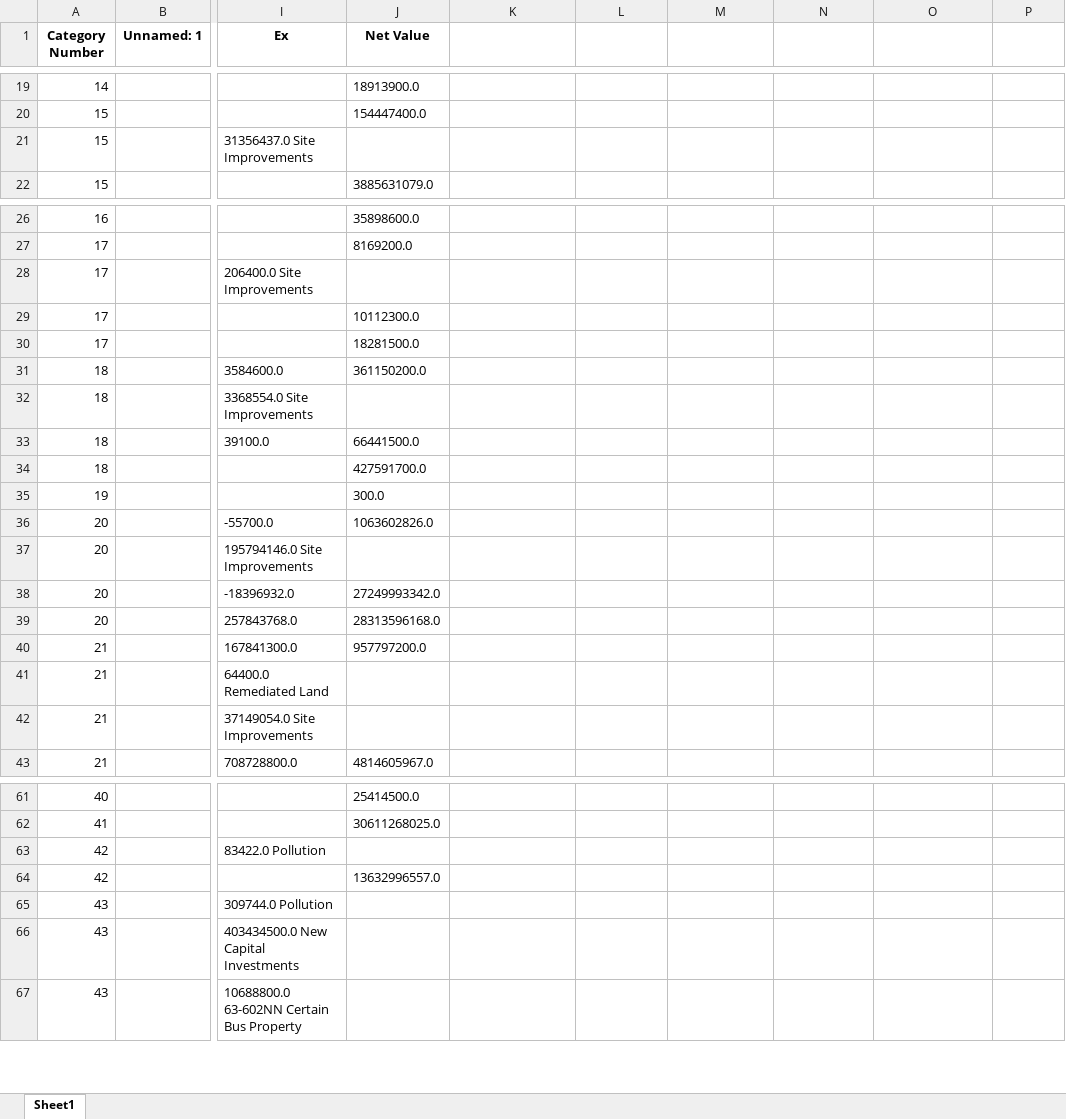
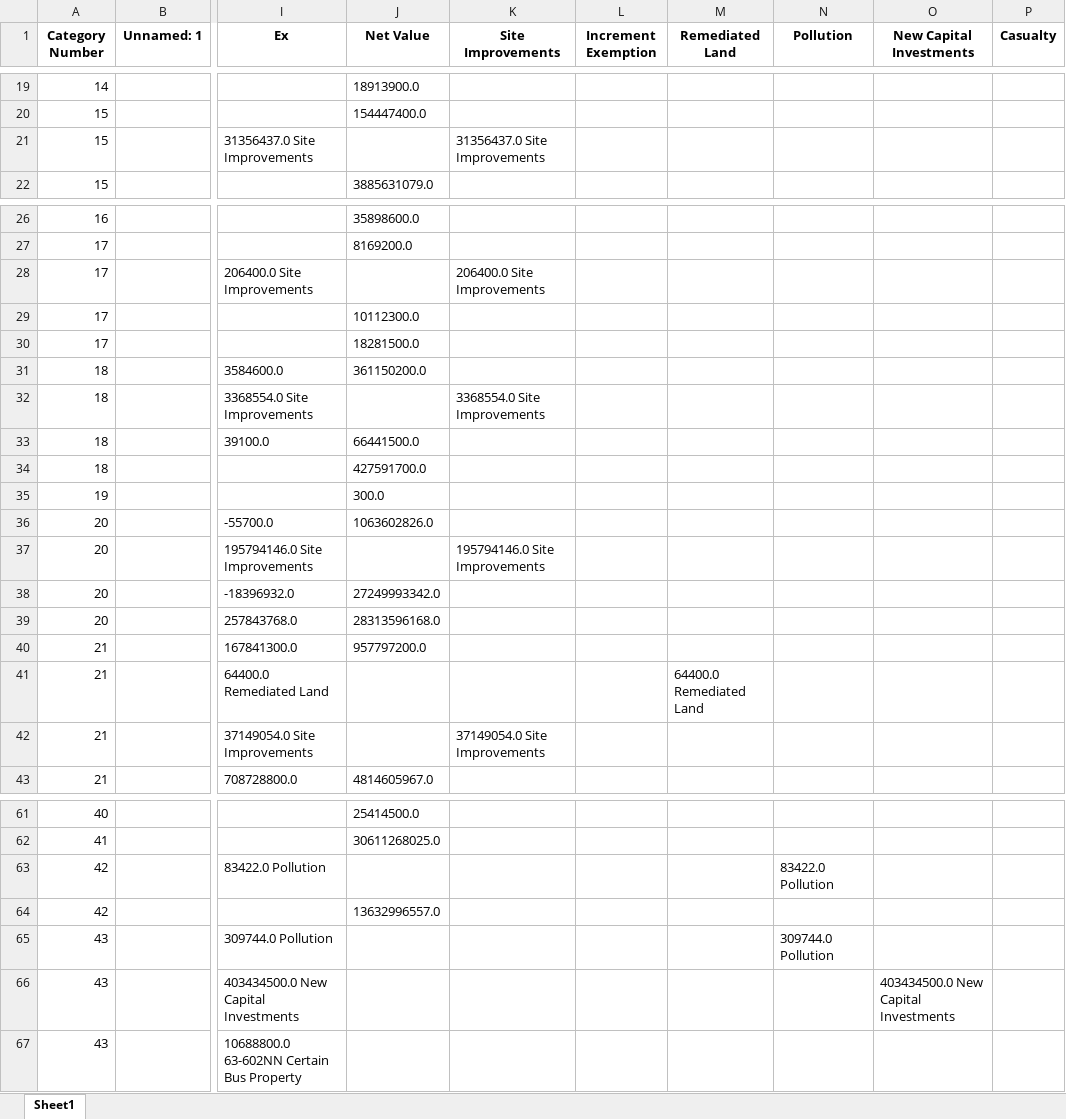
Before and after one commit to RayEscBSU/PyDataCleaning, an Excel workbook: Ada County (003)TestOutput.xlsx, sheet Sheet1, drawn as a sheet; only a part is shown, gaps mark what is left out; values as stored, in another font and other column widths than the file's, no borders; the diff covers the shown part only; the diff names each change by its address in the sheet, - before the commit and + after, or states it on an @@ line.

Commit message:
creating individual column for exemption types

```diff
--- a/Ada County (003)TestOutput.xlsx (sheet Sheet1)
+++ b/Ada County (003)TestOutput.xlsx (sheet Sheet1)
-K1: (empty)
+K1: Site Improvements
-L1: (empty)
+L1: Increment Exemption
-M1: (empty)
+M1: Remediated Land
-N1: (empty)
+N1: Pollution
-O1: (empty)
+O1: New Capital Investments
-P1: (empty)
+P1: Casualty
-K21 (Site Improvements): (empty)
+K21 (Site Improvements): 31356437.0 Site Improvements
-K28 (Site Improvements): (empty)
+K28 (Site Improvements): 206400.0 Site Improvements
-K32 (Site Improvements): (empty)
+K32 (Site Improvements): 3368554.0 Site Improvements
-K37 (Site Improvements): (empty)
+K37 (Site Improvements): 195794146.0 Site Improvements
-M41 (Remediated Land): (empty)
+M41 (Remediated Land): 64400.0 Remediated Land
-K42 (Site Improvements): (empty)
+K42 (Site Improvements): 37149054.0 Site Improvements
-N63 (Pollution): (empty)
+N63 (Pollution): 83422.0 Pollution
-N65 (Pollution): (empty)
+N65 (Pollution): 309744.0 Pollution
-O66 (New Capital Investments): (empty)
+O66 (New Capital Investments): 403434500.0 New Capital Investments
```
Also changed, not shown: 12 edited cells elsewhere in this sheet, 1 other file.
